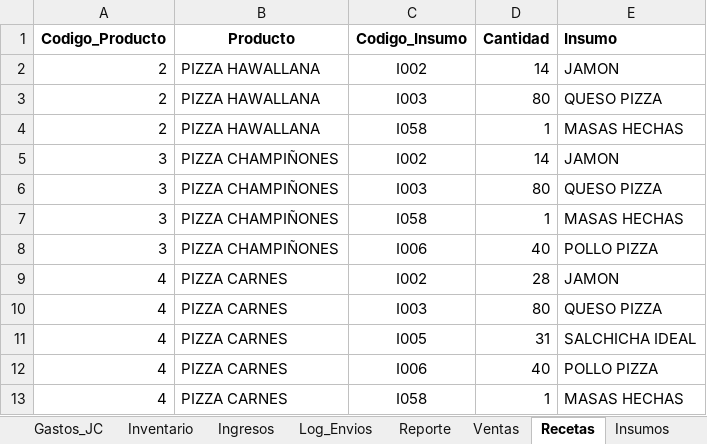
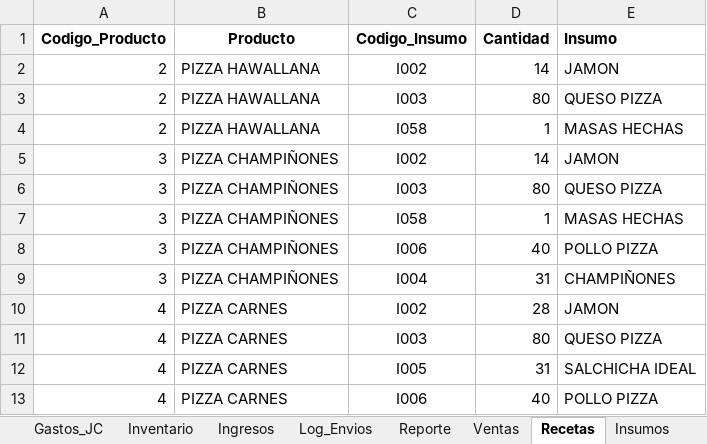
Before and after one commit to jcdondeelgordo-bit/MenuDigital, an Excel workbook: INVENTARIO DONDE EL GORDO.xlsx, sheet Recetas, drawn as a sheet; only a part is shown; the shorter side is filled out with more unchanged rows; values as stored, in another font and other column widths than the file's, no borders; charts and pictures not drawn; the diff names each change by its address in the sheet, - before the commit and + after, or states it on an @@ line.

```diff
--- a/INVENTARIO DONDE EL GORDO.xlsx (sheet Recetas)
+++ b/INVENTARIO DONDE EL GORDO.xlsx (sheet Recetas)
+row 9: 3 | PIZZA CHAMPIÑONES | I004 | 31 | CHAMPIÑONES
```
Also changed, not shown: sheet Ventas, sheet Insumos, 2 other files.
